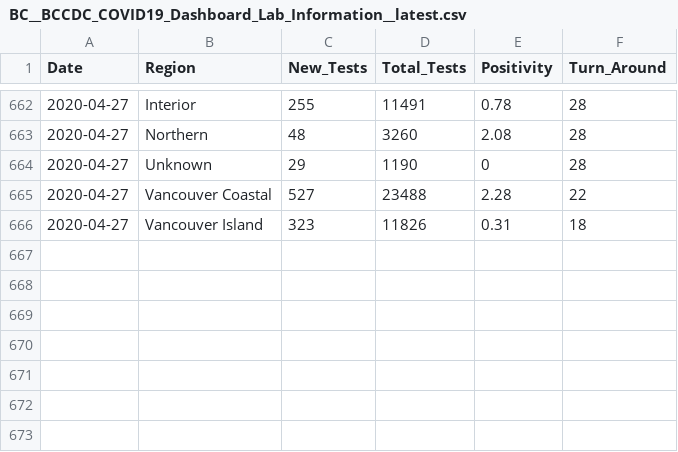
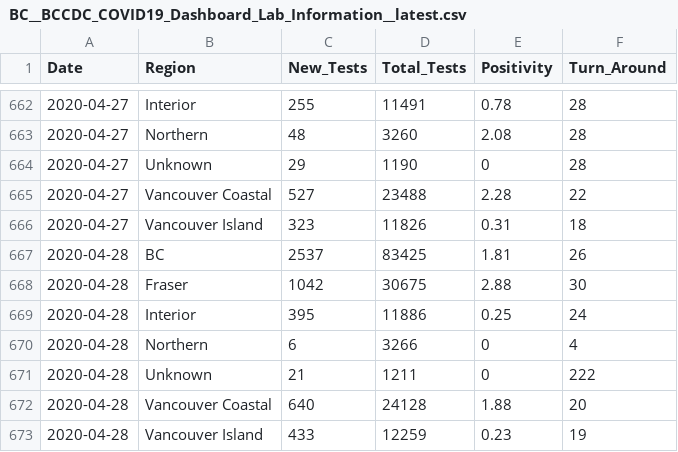
Before and after one commit to dlanger/coronavirus-hc-infobase-archive-OLD, a CSV file: BC__BCCDC_COVID19_Dashboard_Lab_Information__latest.csv, drawn as a sheet; only a part is shown, gaps mark what is left out; the diff names each change by its address in the sheet, - before the commit and + after, or states it on an @@ line.

```diff
--- a/BC__BCCDC_COVID19_Dashboard_Lab_Information__latest.csv
+++ b/BC__BCCDC_COVID19_Dashboard_Lab_Information__latest.csv
+row 667: 2020-04-28 | BC | 2537 | 83425 | 1.81 | 26
+row 668: 2020-04-28 | Fraser | 1042 | 30675 | 2.88 | 30
+row 669: 2020-04-28 | Interior | 395 | 11886 | 0.25 | 24
+row 670: 2020-04-28 | Northern | 6 | 3266 | 0 | 4
+row 671: 2020-04-28 | Unknown | 21 | 1211 | 0 | 222
+row 672: 2020-04-28 | Vancouver Coastal | 640 | 24128 | 1.88 | 20
+row 673: 2020-04-28 | Vancouver Island | 433 | 12259 | 0.23 | 19
```
Also changed, not shown: BC__BCCDC_COVID19_Dashboard_Case_Details__latest.csv, 1 other file.
